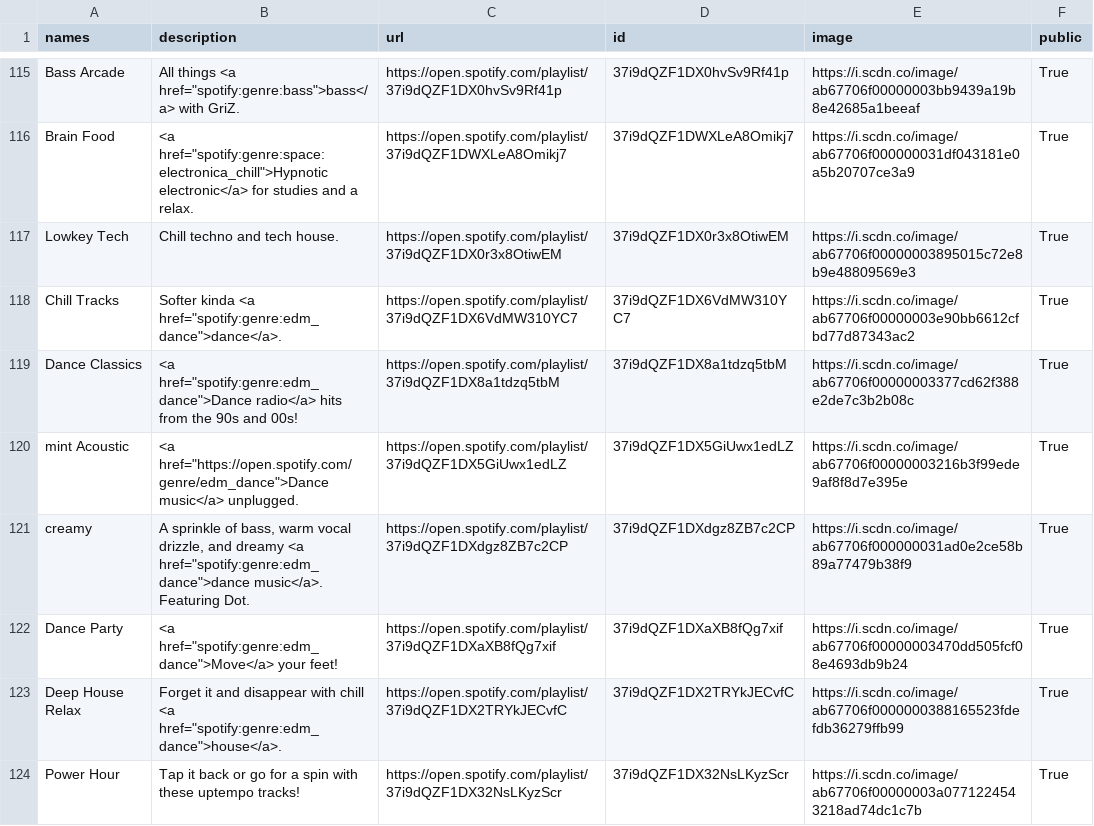
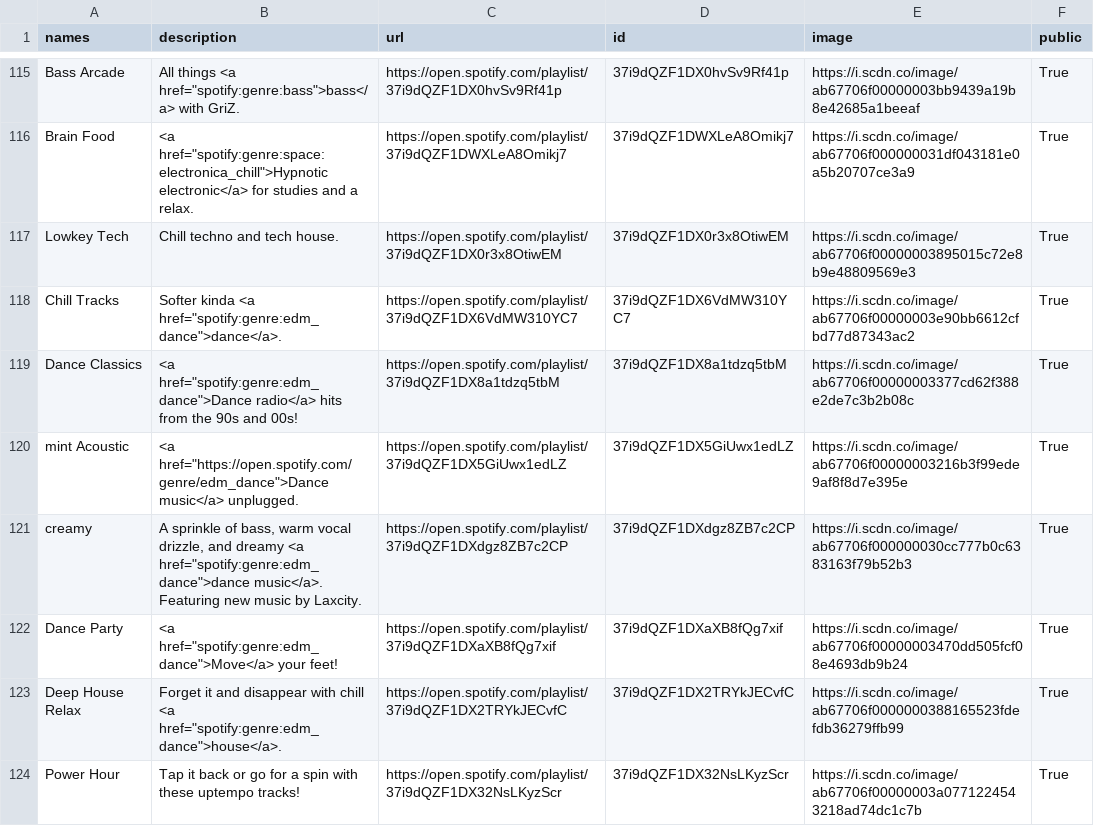
Before and after one commit to GrAMATO/Spotify_final, a CSV file: Testfolder/data_playlists.csv, drawn as a sheet; only a part is shown, gaps mark what is left out; the diff covers the shown part only.

```diff
--- a/Testfolder/data_playlists.csv
+++ b/Testfolder/data_playlists.csv
@@ -129,3 +129,3 @@ Dance Classics,"<a href=""spotify:genre:edm_dance"">Dance radio</a> hits from th
 mint Acoustic,"<a href=""https://open.spotify.com/genre/edm_dance"">Dance music</a> unplugged.",https://open.spotify.com/playlist/37i9dQZF1DX5GiUwx1edLZ,37i9dQZF1DX5GiUwx1edLZ,https://i.scdn.co/image/ab67706f00000003216b3f99ede9af8f8d7e395e,True
-creamy,"A sprinkle of bass, warm vocal drizzle, and dreamy <a href=""spotify:genre:edm_dance"">dance music</a>. Featuring Dot.",https://open.spotify.com/playlist/37i9dQZF1DXdgz8ZB7c2CP,37i9dQZF1DXdgz8ZB7c2CP,https://i.scdn.co/image/ab67706f000000031ad0e2ce58b89a77479b38f9,True
+creamy,"A sprinkle of bass, warm vocal drizzle, and dreamy <a href=""spotify:genre:edm_dance"">dance music</a>. Featuring new music by Laxcity.",https://open.spotify.com/playlist/37i9dQZF1DXdgz8ZB7c2CP,37i9dQZF1DXdgz8ZB7c2CP,https://i.scdn.co/image/ab67706f000000030cc777b0c6383163f79b52b3,True
 Dance Party,"<a href=""spotify:genre:edm_dance"">Move</a> your feet!",https://open.spotify.com/playlist/37i9dQZF1DXaXB8fQg7xif,37i9dQZF1DXaXB8fQg7xif,https://i.scdn.co/image/ab67706f00000003470dd505fcf08e4693db9b24,True
```
Also changed, not shown: 39 edited cells elsewhere in this file.
